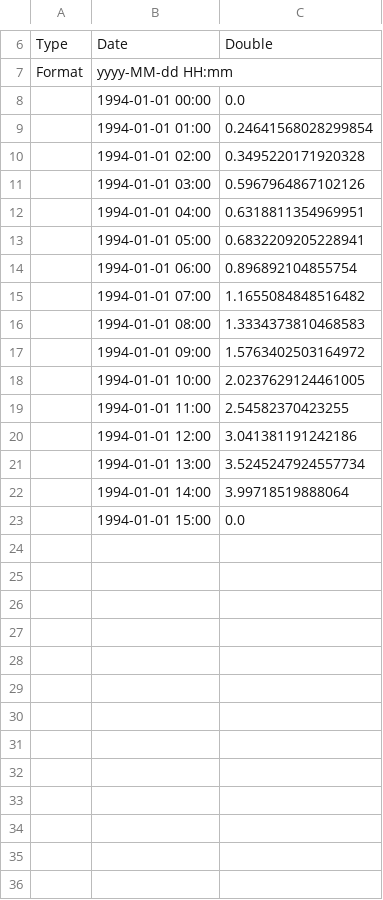
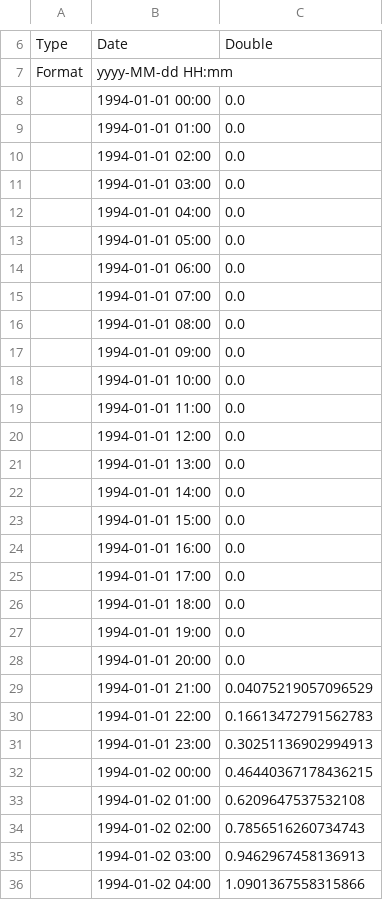
Before and after one commit to Mariolina88/TraveTimes, a CSV file: resources/Output/integrator/Qtt_int.csv, drawn as a sheet; only a part is shown, gaps mark what is left out; the diff covers the shown part only.

```diff
--- a/resources/Output/integrator/Qtt_int.csv
+++ b/resources/Output/integrator/Qtt_int.csv
@@ -8,16 +8,29 @@ Format,yyyy-MM-dd HH:mm,
 ,1994-01-01 00:00,0.0
-,1994-01-01 01:00,0.24641568028299854
-,1994-01-01 02:00,0.3495220171920328
-,1994-01-01 03:00,0.5967964867102126
-,1994-01-01 04:00,0.6318811354969951
-,1994-01-01 05:00,0.6832209205228941
-,1994-01-01 06:00,0.896892104855754
-,1994-01-01 07:00,1.1655084848516482
-,1994-01-01 08:00,1.3334373810468583
-,1994-01-01 09:00,1.5763402503164972
-,1994-01-01 10:00,2.0237629124461005
-,1994-01-01 11:00,2.54582370423255
-,1994-01-01 12:00,3.041381191242186
-,1994-01-01 13:00,3.5245247924557734
-,1994-01-01 14:00,3.99718519888064
+,1994-01-01 01:00,0.0
+,1994-01-01 02:00,0.0
+,1994-01-01 03:00,0.0
+,1994-01-01 04:00,0.0
+,1994-01-01 05:00,0.0
+,1994-01-01 06:00,0.0
+,1994-01-01 07:00,0.0
+,1994-01-01 08:00,0.0
+,1994-01-01 09:00,0.0
+,1994-01-01 10:00,0.0
+,1994-01-01 11:00,0.0
+,1994-01-01 12:00,0.0
+,1994-01-01 13:00,0.0
+,1994-01-01 14:00,0.0
 ,1994-01-01 15:00,0.0
+,1994-01-01 16:00,0.0
+,1994-01-01 17:00,0.0
+,1994-01-01 18:00,0.0
+,1994-01-01 19:00,0.0
+,1994-01-01 20:00,0.0
+,1994-01-01 21:00,0.04075219057096529
+,1994-01-01 22:00,0.16613472791562783
+,1994-01-01 23:00,0.30251136902994913
+,1994-01-02 00:00,0.46440367178436215
+,1994-01-02 01:00,0.6209647537532108
+,1994-01-02 02:00,0.7856516260734743
+,1994-01-02 03:00,0.9462967458136913
+,1994-01-02 04:00,1.0901367558315866
```
Also changed, not shown: 16 added rows and 1 edited cell elsewhere in this file, resources/Output/pdfsFor/ET_for.csv, resources/Output/pdfsFor/Q_for.csv, 17 other files.
